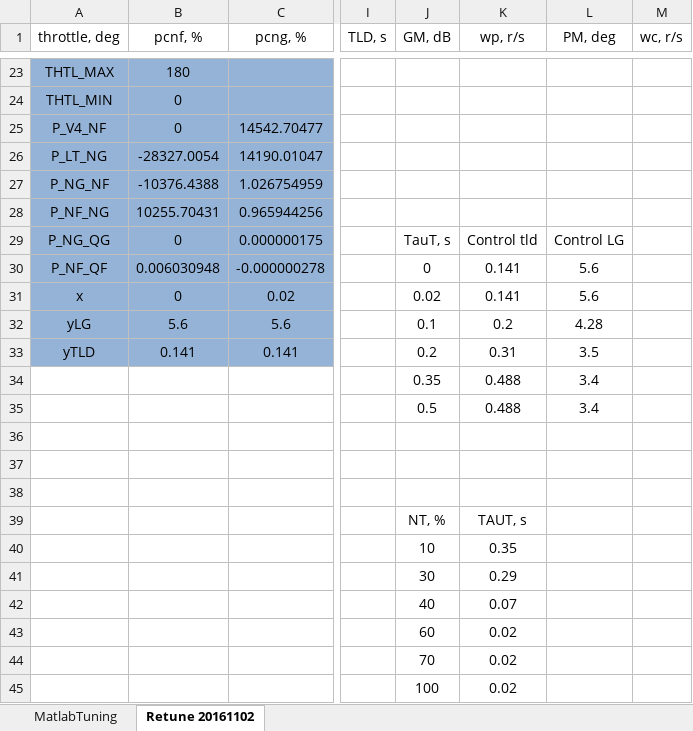
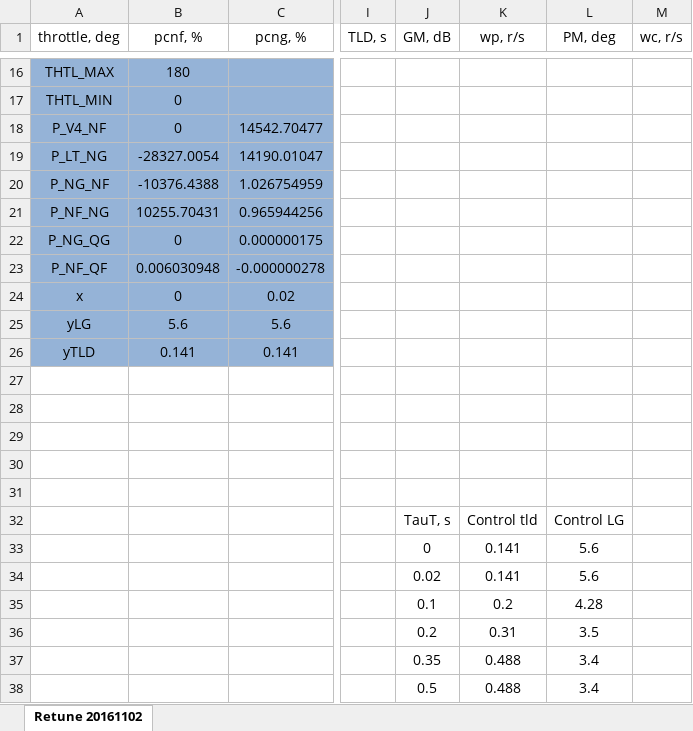
Before and after one commit to davegutz/ESC, an Excel workbook: myESC-Particle-DEV/saves/matlabTuning.xlsx, sheet Retune 20161102, drawn as a sheet; only a part is shown, gaps mark what is left out; values as stored, in another font and other column widths than the file's, no borders; charts and pictures not drawn; removed rows and columns are numbered as before the commit, all else as after; rows hold the shown columns only; the diff covers the shown part only; the diff names each change by its address in the sheet, - before the commit and + after, or states it on an @@ line.

```diff
--- a/myESC-Particle-DEV/saves/matlabTuning.xlsx (sheet Retune 20161102)
+++ b/myESC-Particle-DEV/saves/matlabTuning.xlsx (sheet Retune 20161102)
-sheet tab: MatlabTuning
-J22 (GM, dB): TauT, s
+J22 (GM, dB): (empty)
-K22 (wp, r/s): Control tld
+K22 (wp, r/s): (empty)
-L22 (PM, deg): Control LG
+L22 (PM, deg): (empty)
-J23 (GM, dB): 0
+J23 (GM, dB): (empty)
-K23:K24 (wp, r/s): 0.141
+K23:K24 (wp, r/s): (empty)
-L23:L24 (PM, deg): 5.6
+L23:L24 (PM, deg): (empty)
-J24 (GM, dB): 0.02
+J24 (GM, dB): (empty)
-J25 (GM, dB): 0.1
+J25 (GM, dB): (empty)
-K25 (wp, r/s): 0.2
+K25 (wp, r/s): (empty)
-L25 (PM, deg): 4.28
+L25 (PM, deg): (empty)
-J26 (GM, dB): 0.2
+J26 (GM, dB): (empty)
-K26 (wp, r/s): 0.31
+K26 (wp, r/s): (empty)
-L26 (PM, deg): 3.5
+L26 (PM, deg): (empty)
-row 30:  |  |  |  | NT, % | TAUT, s
+row 30: (empty)
-row 31:  |  |  |  | 10 | 0.35
+row 31: (empty)
-row 41:  |  |  |  | 30 | 0.29
-row 42:  |  |  |  | 40 | 0.07
-row 43:  |  |  |  | 60 | 0.02
-row 44:  |  |  |  | 70 | 0.02
-row 45:  |  |  |  | 100 | 0.02
+row 32:  |  |  |  | TauT, s | Control tld | Control LG
+row 33:  |  |  |  | 0 | 0.141 | 5.6
+row 34:  |  |  |  | 0.02 | 0.141 | 5.6
+row 35:  |  |  |  | 0.1 | 0.2 | 4.28
+row 36:  |  |  |  | 0.2 | 0.31 | 3.5
@@ row 34 moved to row 37: 0.35 @@
@@ row 35 moved to row 38: 0.5 @@
```
Also changed, not shown: 7 removed rows, 24 edited cells and cell formats elsewhere in this sheet, formulas that keep their value, charts or pictures, myESC-Particle-DEV/saves/calibration20161019.xlsx, 40 other files.
